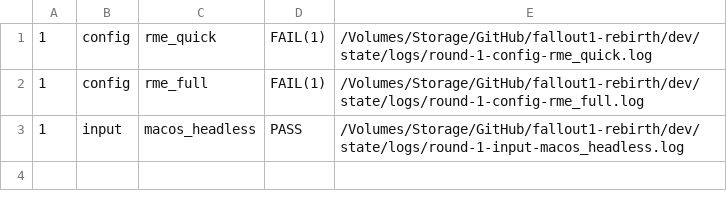
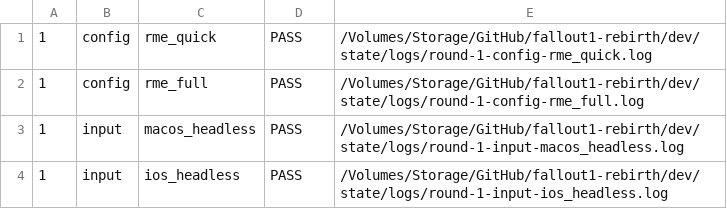
Before and after one commit to jklock/fallout1-rebirth, a TSV file: dev/state/latest-summary.tsv, drawn as a sheet.

```diff
--- a/dev/state/latest-summary.tsv
+++ b/dev/state/latest-summary.tsv
@@ -1,3 +1,4 @@
-1	config	rme_quick	FAIL(1)	/Volumes/Storage/GitHub/fallout1-rebirth/dev/state/logs/round-1-config-rme_quick.log
-1	config	rme_full	FAIL(1)	/Volumes/Storage/GitHub/fallout1-rebirth/dev/state/logs/round-1-config-rme_full.log
+1	config	rme_quick	PASS	/Volumes/Storage/GitHub/fallout1-rebirth/dev/state/logs/round-1-config-rme_quick.log
+1	config	rme_full	PASS	/Volumes/Storage/GitHub/fallout1-rebirth/dev/state/logs/round-1-config-rme_full.log
 1	input	macos_headless	PASS	/Volumes/Storage/GitHub/fallout1-rebirth/dev/state/logs/round-1-input-macos_headless.log
+1	input	ios_headless	PASS	/Volumes/Storage/GitHub/fallout1-rebirth/dev/state/logs/round-1-input-ios_headless.log
```
Also changed, not shown: 31 other files.
